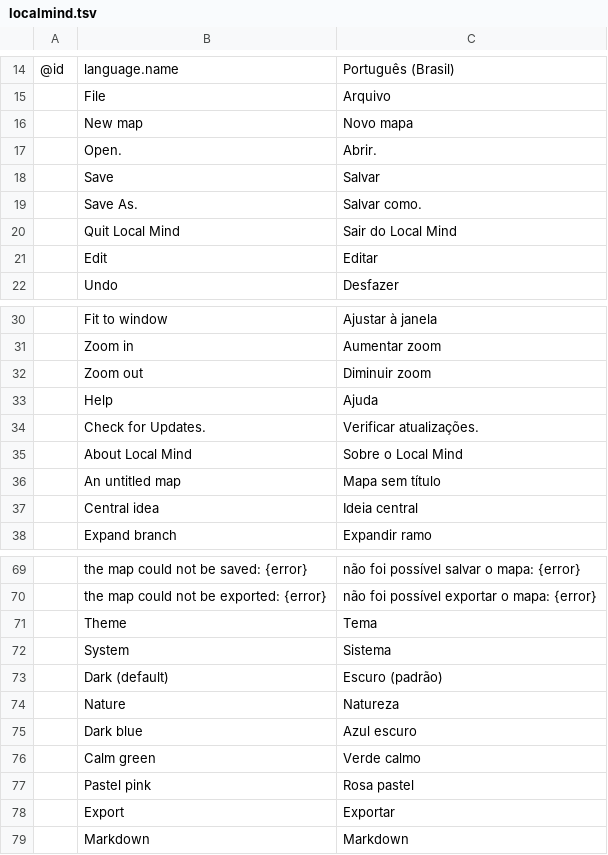
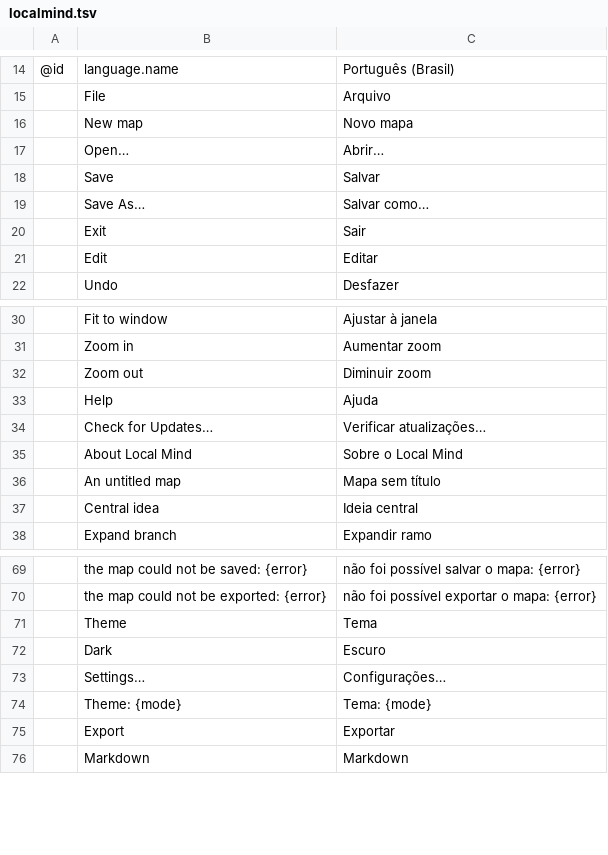
Before and after one commit to Anon5T4R/Local-Mind, a TSV file: i18n/locales/pt-br/localmind.tsv, drawn as a sheet; only a part is shown, gaps mark what is left out.

```diff
--- a/i18n/locales/pt-br/localmind.tsv
+++ b/i18n/locales/pt-br/localmind.tsv
@@ -16,6 +16,6 @@
 	New map	Novo mapa
-	Open.	Abrir.
+	Open…	Abrir…
 	Save	Salvar
-	Save As.	Salvar como.
-	Quit Local Mind	Sair do Local Mind
+	Save As…	Salvar como…
+	Exit	Sair
 	Edit	Editar
@@ -33,3 +33,3 @@
 	Help	Ajuda
-	Check for Updates.	Verificar atualizações.
+	Check for Updates…	Verificar atualizações…
 	About Local Mind	Sobre o Local Mind
@@ -71,8 +71,5 @@
 	Theme	Tema
-	System	Sistema
-	Dark (default)	Escuro (padrão)
-	Nature	Natureza
-	Dark blue	Azul escuro
-	Calm green	Verde calmo
-	Pastel pink	Rosa pastel
+	Dark	Escuro
+	Settings…	Configurações…
+	Theme: {mode}	Tema: {mode}
 	Export	Exportar
```
Also changed, not shown: i18n/locales/es/localmind.tsv, i18n/locales/ja/localmind.tsv, 7 other files.
